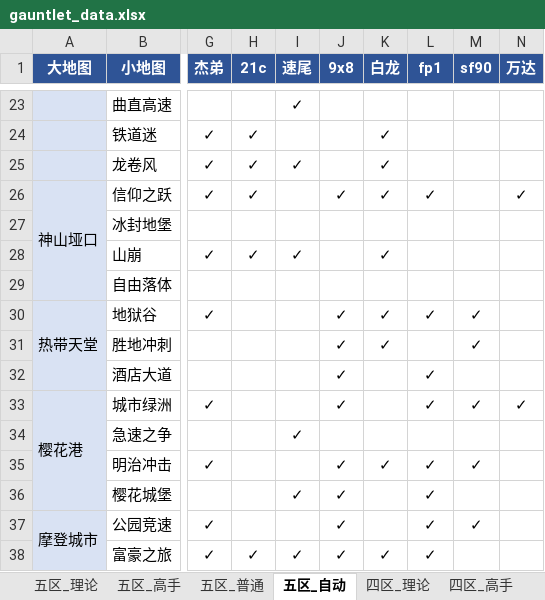
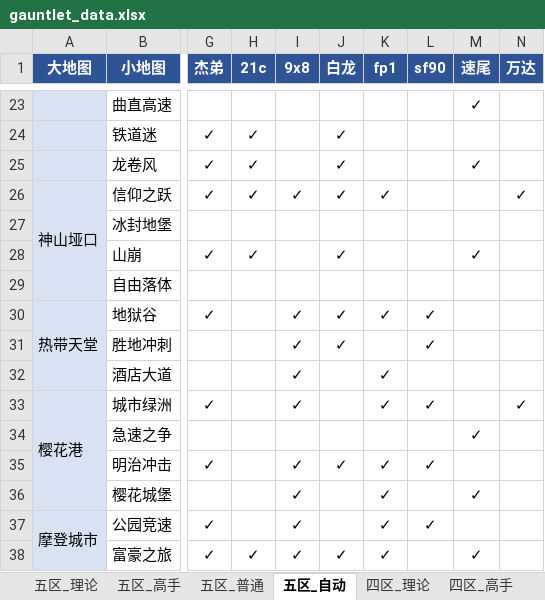
Before and after one commit to Testiphi/MutualExclusionAllocator, an Excel workbook: gauntlet_data.xlsx, sheet 五区_自动, drawn as a sheet; only a part is shown, gaps mark what is left out; values as stored, in another font and other column widths than the file's, no borders; the diff covers the shown part only; the diff names each change by its address in the sheet, - before the commit and + after, or states it on an @@ line.

```diff
--- a/gauntlet_data.xlsx (sheet 五区_自动)
+++ b/gauntlet_data.xlsx (sheet 五区_自动)
-I1: 速尾
+I1: 9x8
-J1: 9x8
+J1: 白龙
-K1: 白龙
+K1: fp1
-L1: fp1
+L1: sf90
-M1: sf90
+M1: 速尾
-I23 (9x8): ✓
+I23 (9x8): (empty)
-M23 (速尾): (empty)
+M23 (速尾): ✓
-J24:J25 (白龙): (empty)
+J24:J25 (白龙): ✓
-K24:K25 (fp1): ✓
+K24:K25 (fp1): (empty)
-I25 (9x8): ✓
+I25 (9x8): (empty)
-M25 (速尾): (empty)
+M25 (速尾): ✓
-I26 (9x8): (empty)
+I26 (9x8): ✓
-L26 (sf90): ✓
+L26 (sf90): (empty)
-I28 (9x8): ✓
+I28 (9x8): (empty)
-J28 (白龙): (empty)
+J28 (白龙): ✓
-K28 (fp1): ✓
+K28 (fp1): (empty)
-M28 (速尾): (empty)
+M28 (速尾): ✓
-I30:I33 (9x8): (empty)
+I30:I33 (9x8): ✓
-M30:M31 (速尾): ✓
+M30:M31 (速尾): (empty)
-K31 (fp1): ✓
+K31 (fp1): (empty)
-L31 (sf90): (empty)
+L31 (sf90): ✓
-J32:J33 (白龙): ✓
+J32:J33 (白龙): (empty)
-K32:K33 (fp1): (empty)
+K32:K33 (fp1): ✓
-L32 (sf90): ✓
+L32 (sf90): (empty)
-M33 (速尾): ✓
+M33 (速尾): (empty)
-I34 (9x8): ✓
+I34 (9x8): (empty)
-M34 (速尾): (empty)
+M34 (速尾): ✓
-I35 (9x8): (empty)
+I35 (9x8): ✓
-M35 (速尾): ✓
+M35 (速尾): (empty)
-J36:J37 (白龙): ✓
+J36:J37 (白龙): (empty)
-K36:K37 (fp1): (empty)
+K36:K37 (fp1): ✓
-L36 (sf90): ✓
+L36 (sf90): (empty)
-M36 (速尾): (empty)
+M36 (速尾): ✓
-I37 (9x8): (empty)
+I37 (9x8): ✓
-M37 (速尾): ✓
+M37 (速尾): (empty)
-L38 (sf90): ✓
+L38 (sf90): (empty)
-M38 (速尾): (empty)
+M38 (速尾): ✓
```
Also changed, not shown: 118 edited cells elsewhere in this sheet, sheet 四区_理论, sheet 特殊跑法, sheet 五区_理论, sheet 四区_自动, sheet 四区_高手, sheet 四区_普通, 2 more sheets, 1 other file.
